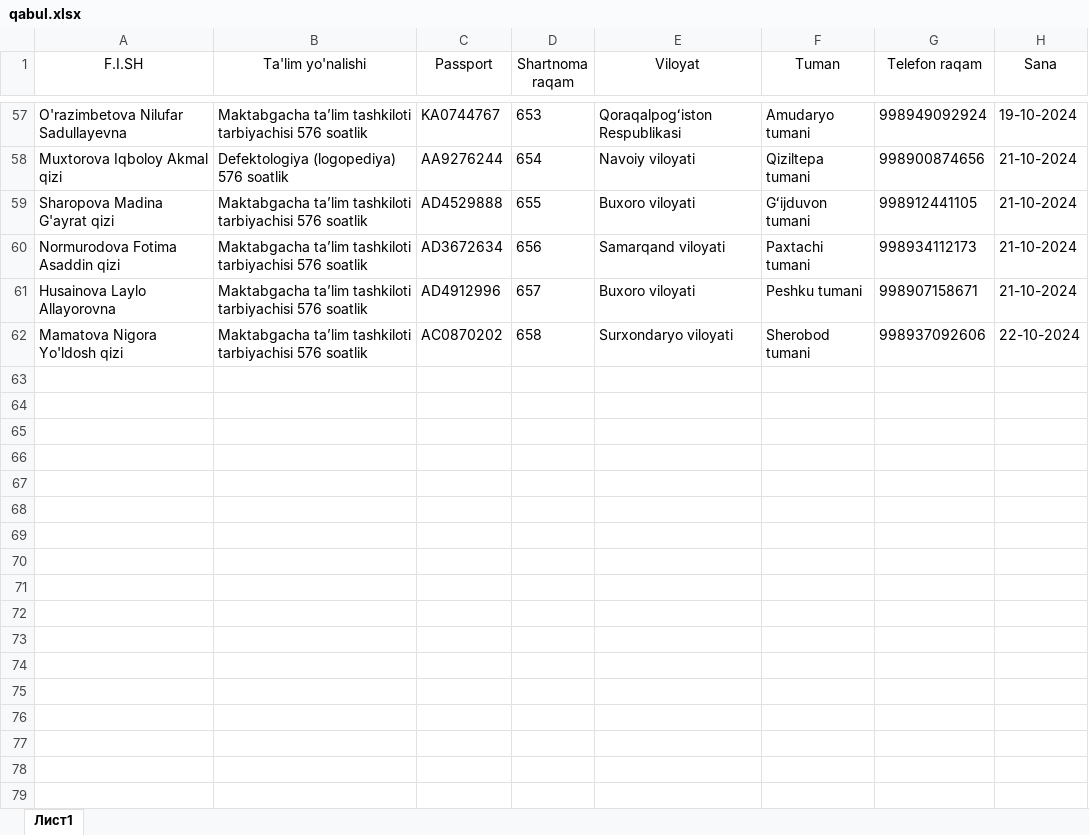
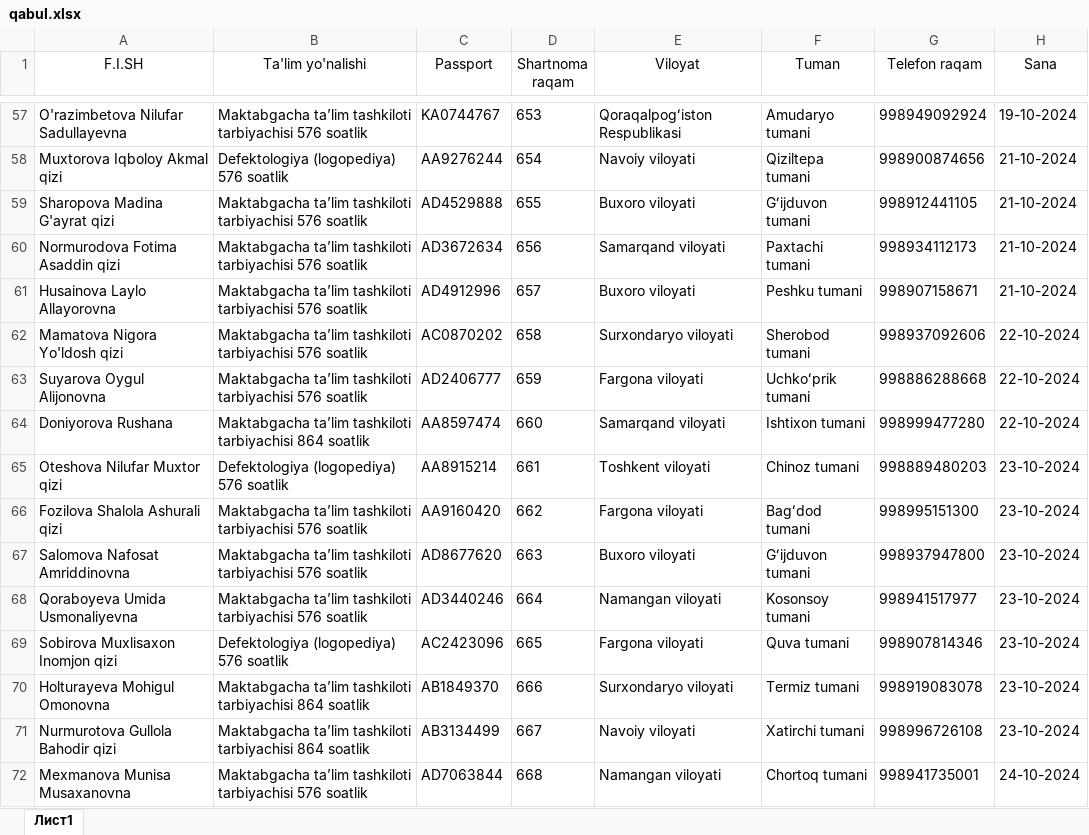
Before and after one commit to AkrombekAmirov/MTT_kontrakt, an Excel workbook: file_service/file_database/qabul.xlsx, sheet Лист1, drawn as a sheet; only a part is shown, gaps mark what is left out; values as stored, in another font and other column widths than the file's, no borders; the diff names each change by its address in the sheet, - before the commit and + after, or states it on an @@ line.

```diff
--- a/file_service/file_database/qabul.xlsx (sheet Лист1)
+++ b/file_service/file_database/qabul.xlsx (sheet Лист1)
+row 63: Suyarova Oygul Alijonovna | Maktabgacha ta’lim tashkiloti tarbiyachisi 576 soatlik | AD2406777 | 659 | Fargona viloyati | Uchkoʻprik tumani | 998886288668 | 22-10-2024
+row 64: Doniyorova Rushana | Maktabgacha ta’lim tashkiloti tarbiyachisi 864 soatlik | AA8597474 | 660 | Samarqand viloyati | Ishtixon tumani | 998999477280 | 22-10-2024
+row 65: Oteshova Nilufar Muxtor qizi | Defektologiya (logopediya) 576 soatlik | AA8915214 | 661 | Toshkent viloyati | Chinoz tumani | 998889480203 | 23-10-2024
+row 66: Fozilova Shalola Ashurali qizi | Maktabgacha ta’lim tashkiloti tarbiyachisi 576 soatlik | AA9160420 | 662 | Fargona viloyati | Bagʻdod tumani | 998995151300 | 23-10-2024
+row 67: Salomova Nafosat Amriddinovna | Maktabgacha ta’lim tashkiloti tarbiyachisi 576 soatlik | AD8677620 | 663 | Buxoro viloyati | Gʻijduvon tumani | 998937947800 | 23-10-2024
+row 68: Qoraboyeva Umida Usmonaliyevna | Maktabgacha ta’lim tashkiloti tarbiyachisi 576 soatlik | AD3440246 | 664 | Namangan viloyati | Kosonsoy tumani | 998941517977 | 23-10-2024
+row 69: Sobirova Muxlisaxon Inomjon qizi | Defektologiya (logopediya) 576 soatlik | AC2423096 | 665 | Fargona viloyati | Quva tumani | 998907814346 | 23-10-2024
+row 70: Holturayeva Mohigul Omonovna | Maktabgacha ta’lim tashkiloti tarbiyachisi 864 soatlik | AB1849370 | 666 | Surxondaryo viloyati | Termiz tumani | 998919083078 | 23-10-2024
+row 71: Nurmurotova Gullola Bahodir qizi | Maktabgacha ta’lim tashkiloti tarbiyachisi 864 soatlik | AB3134499 | 667 | Navoiy viloyati | Xatirchi tumani | 998996726108 | 23-10-2024
+row 72: Mexmanova Munisa Musaxanovna | Maktabgacha ta’lim tashkiloti tarbiyachisi 576 soatlik | AD7063844 | 668 | Namangan viloyati | Chortoq tumani | 998941735001 | 24-10-2024
```
Also changed, not shown: 40 other files.
